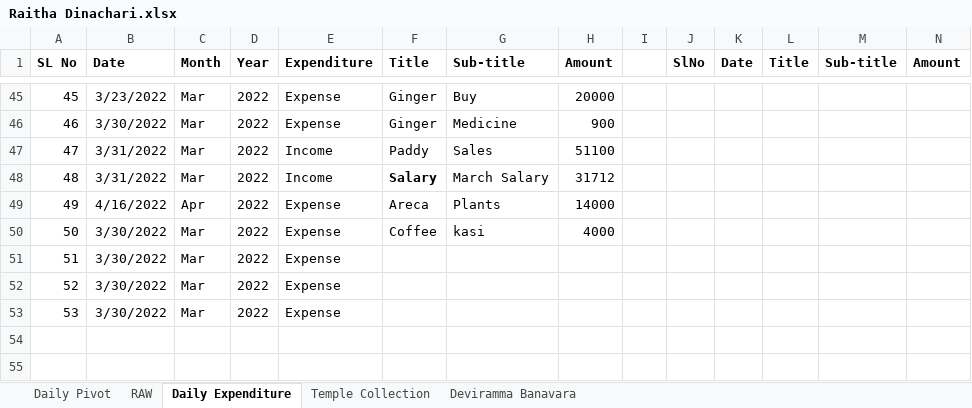
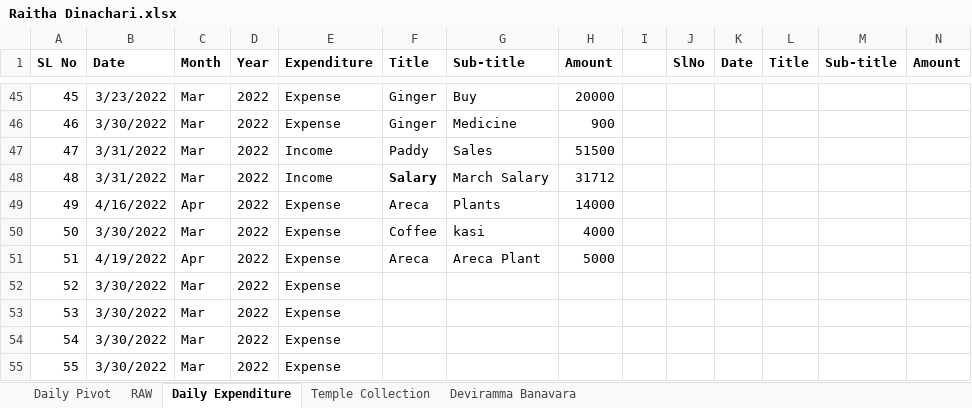
Before and after one commit to APP94815-ec-br/RaithaDinachari, an Excel workbook: Raitha Dinachari.xlsx, sheet Daily Expenditure, drawn as a sheet; only a part is shown, gaps mark what is left out; values as stored, in another font and other column widths than the file's, no borders; addresses are those after the commit; rows hold the shown columns only; the diff covers the shown part only; the diff names each change by its address in the sheet, - before the commit and + after, or states it on an @@ line.

Commit message:
Add files via upload

```diff
--- a/Raitha Dinachari.xlsx (sheet Daily Expenditure)
+++ b/Raitha Dinachari.xlsx (sheet Daily Expenditure)
-H47 (Amount): 51100
+H47 (Amount): 51500
+row 51: 51 | 4/19/2022 | Apr | 2022 | Expense | Areca | Areca Plant | 5000
@@ column A (SL No) renumbered between rows 52 and 54 @@
+row 55: 55 | 3/30/2022 | Mar | 2022 | Expense
```
Also changed, not shown: 129 edited cells elsewhere in this sheet, formulas that keep their value.
